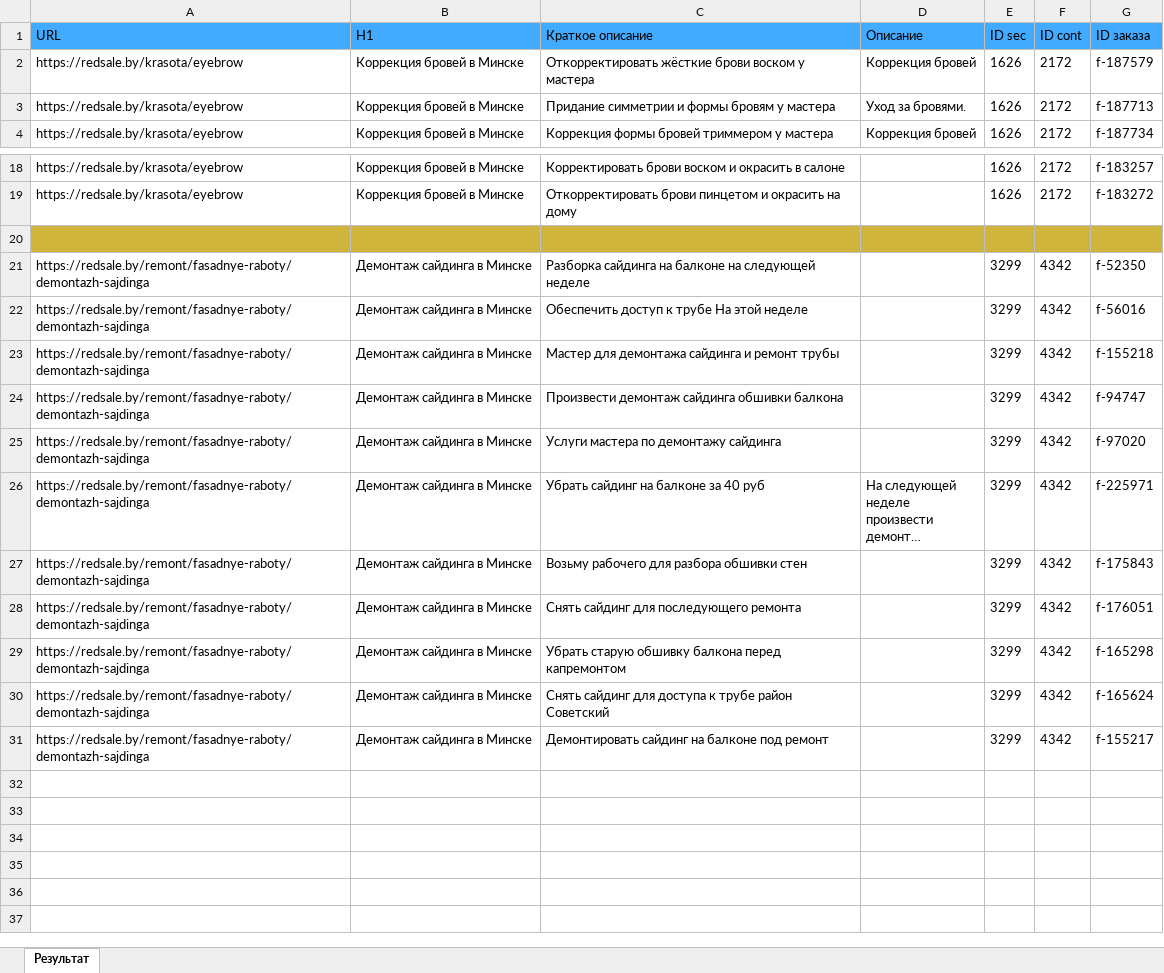
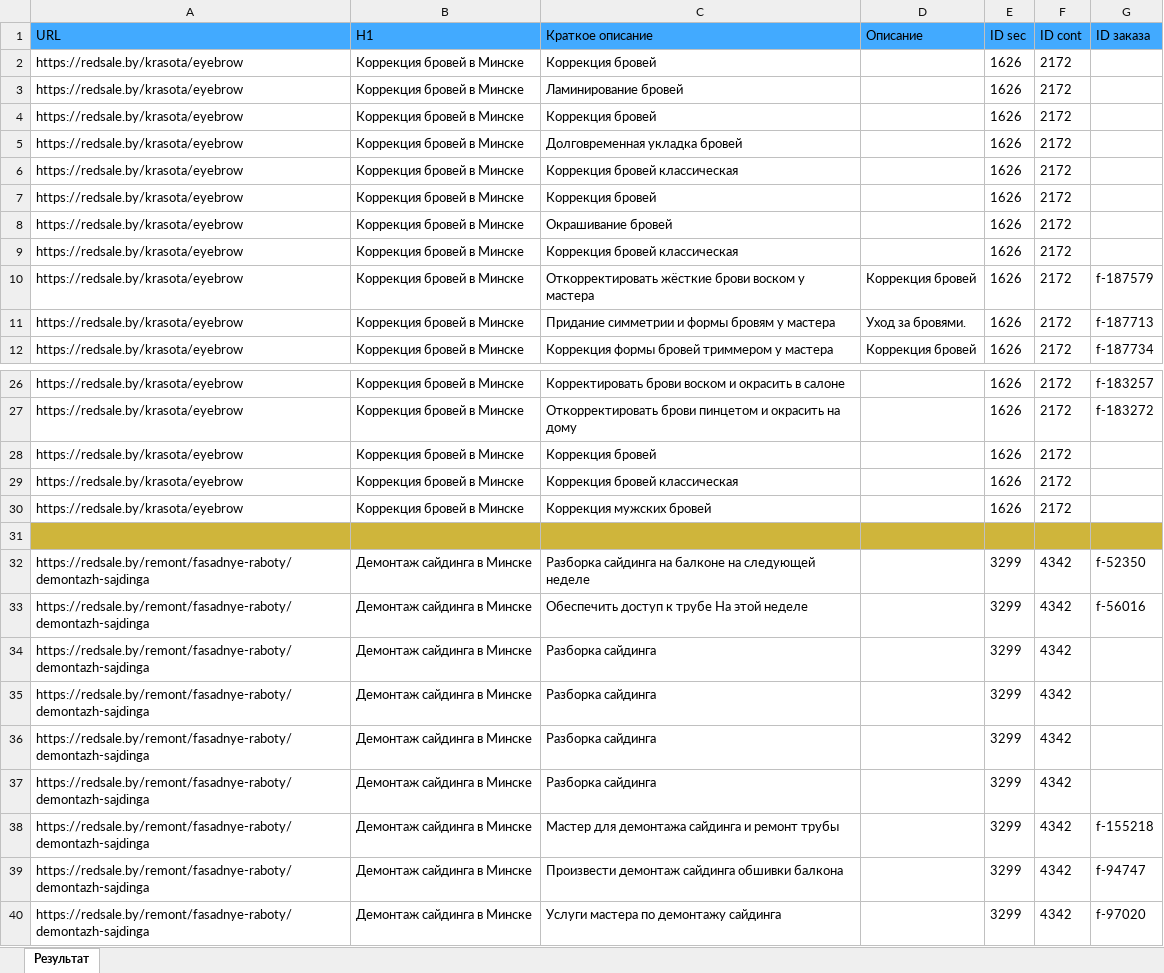
Before and after one commit to Apostolvlad/task-3, an Excel workbook: result.xlsx, sheet Результат, drawn as a sheet; only a part is shown, gaps mark what is left out; the shorter side is filled out with more unchanged rows; long unchanged cells end in …; values as stored, in another font and other column widths than the file's, no borders; the diff covers the shown part only; the diff names each change by its address in the sheet, - before the commit and + after, or states it on an @@ line.

```diff
--- a/result.xlsx (sheet Результат)
+++ b/result.xlsx (sheet Результат)
+row 2: https://redsale.by/krasota/eyebrow | Коррекция бровей в Минске | Коррекция бровей |  | 1626 | 2172
+row 3: https://redsale.by/krasota/eyebrow | Коррекция бровей в Минске | Ламинирование бровей |  | 1626 | 2172
+row 4: https://redsale.by/krasota/eyebrow | Коррекция бровей в Минске | Коррекция бровей |  | 1626 | 2172
+row 5: https://redsale.by/krasota/eyebrow | Коррекция бровей в Минске | Долговременная укладка бровей |  | 1626 | 2172
+row 6: https://redsale.by/krasota/eyebrow | Коррекция бровей в Минске | Коррекция бровей классическая |  | 1626 | 2172
+row 7: https://redsale.by/krasota/eyebrow | Коррекция бровей в Минске | Коррекция бровей |  | 1626 | 2172
+row 8: https://redsale.by/krasota/eyebrow | Коррекция бровей в Минске | Окрашивание бровей |  | 1626 | 2172
+row 9: https://redsale.by/krasota/eyebrow | Коррекция бровей в Минске | Коррекция бровей классическая |  | 1626 | 2172
+row 28: https://redsale.by/krasota/eyebrow | Коррекция бровей в Минске | Коррекция бровей |  | 1626 | 2172
+row 29: https://redsale.by/krasota/eyebrow | Коррекция бровей в Минске | Коррекция бровей классическая |  | 1626 | 2172
+row 30: https://redsale.by/krasota/eyebrow | Коррекция бровей в Минске | Коррекция мужских бровей |  | 1626 | 2172
+row 34: https://redsale.by/remont/fasadnye-raboty/demontazh-sajdinga | Демонтаж сайдинга в Минске | Разборка сайдинга |  | 3299 | 4342
+row 35: https://redsale.by/remont/fasadnye-raboty/demontazh-sajdinga | Демонтаж сайдинга в Минске | Разборка сайдинга |  | 3299 | 4342
+row 36: https://redsale.by/remont/fasadnye-raboty/demontazh-sajdinga | Демонтаж сайдинга в Минске | Разборка сайдинга |  | 3299 | 4342
+row 37: https://redsale.by/remont/fasadnye-raboty/demontazh-sajdinga | Демонтаж сайдинга в Минске | Разборка сайдинга |  | 3299 | 4342
```
Also changed, not shown: 3 added rows elsewhere in this sheet, 1 other file.
